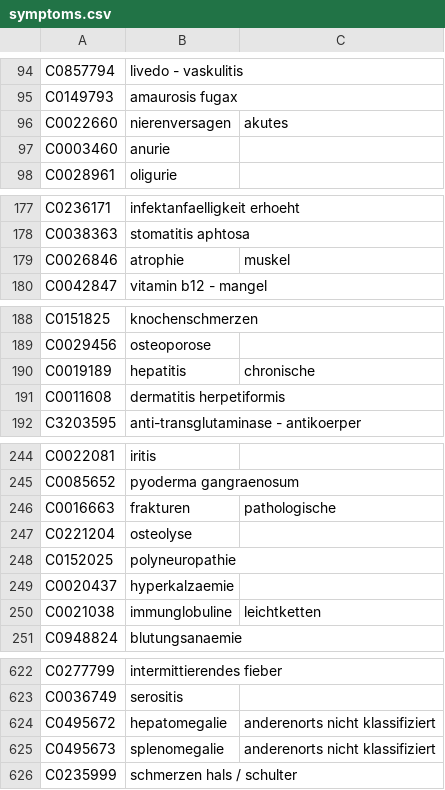
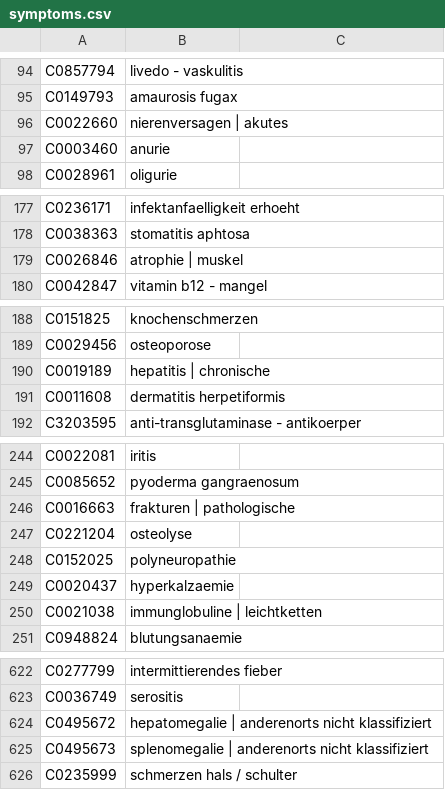
Before and after one commit to gkrishnan724/slac-backend, a CSV file: python_files/symptoms.csv, drawn as a sheet; only a part is shown, gaps mark what is left out; the diff covers the shown part only.

Commit message:
Update symptoms

```diff
--- a/python_files/symptoms.csv
+++ b/python_files/symptoms.csv
@@ -95,3 +95,3 @@ C0857794,livedo - vaskulitis
 C0149793,amaurosis fugax
-C0022660,nierenversagen , akutes
+C0022660,nierenversagen | akutes
 C0003460,anurie
@@ -178,3 +178,3 @@ C0236171,infektanfaelligkeit erhoeht
 C0038363,stomatitis aphtosa
-C0026846,atrophie , muskel
+C0026846,atrophie | muskel
 C0042847,vitamin b12 - mangel
@@ -189,3 +189,3 @@ C0151825,knochenschmerzen
 C0029456,osteoporose
-C0019189,hepatitis , chronische
+C0019189,hepatitis | chronische
 C0011608,dermatitis herpetiformis
@@ -245,3 +245,3 @@ C0022081,iritis
 C0085652,pyoderma gangraenosum
-C0016663,frakturen , pathologische
+C0016663,frakturen | pathologische
 C0221204,osteolyse
@@ -249,3 +249,3 @@ C0152025,polyneuropathie
 C0020437,hyperkalzaemie
-C0021038,immunglobuline , leichtketten
+C0021038,immunglobuline | leichtketten
 C0948824,blutungsanaemie
@@ -623,4 +623,4 @@ C0277799,intermittierendes fieber
 C0036749,serositis
-C0495672,hepatomegalie , anderenorts nicht klassifiziert
-C0495673,splenomegalie , anderenorts nicht klassifiziert
+C0495672,hepatomegalie | anderenorts nicht klassifiziert
+C0495673,splenomegalie | anderenorts nicht klassifiziert
 C0235999,schmerzen hals / schulter
```
Also changed, not shown: 14 edited cells elsewhere in this file, 1 other file.
